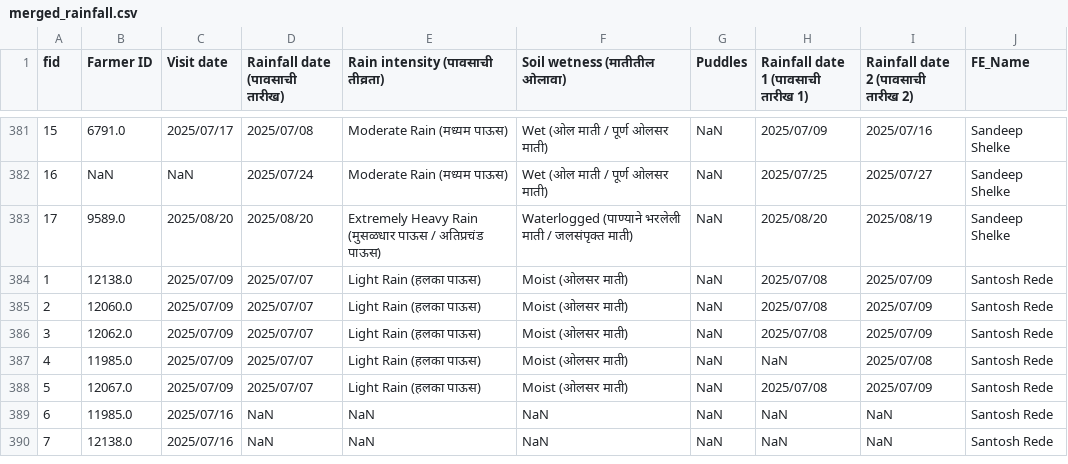
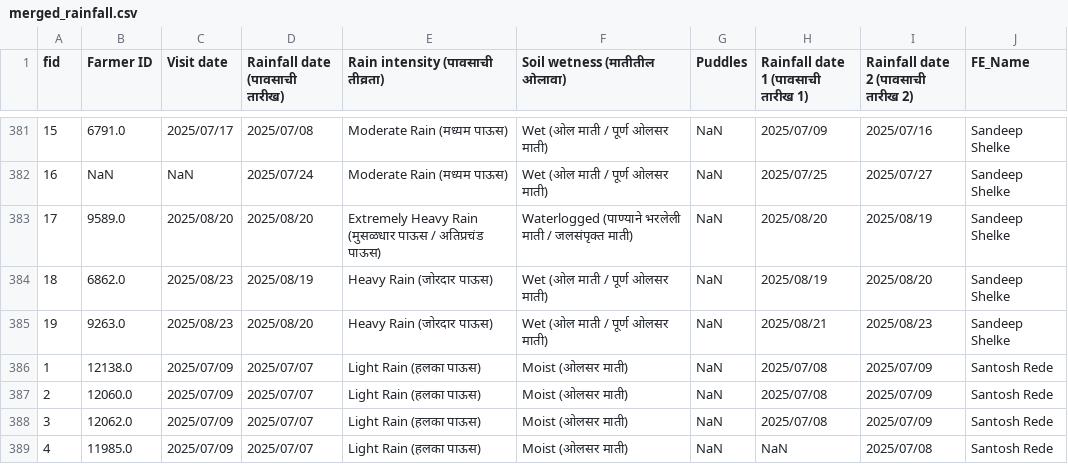
Before and after one commit to karanmaterra/Qfield_Dashboard, a CSV file: data/merged_rainfall.csv, drawn as a sheet; only a part is shown, gaps mark what is left out; the shorter side is filled out with more unchanged rows.

```diff
--- a/data/merged_rainfall.csv
+++ b/data/merged_rainfall.csv
@@ -391,2 +391,4 @@ fid,Farmer ID,Visit date,Rainfall date (पावसाची तारीख),R
 ",Waterlogged (पाण्याने भरलेली माती / जलसंपृक्त माती),NaN,2025/08/20,2025/08/19,Sandeep Shelke
+18,6862.0,2025/08/23,2025/08/19,Heavy Rain (जोरदार पाऊस),Wet (ओल माती / पूर्ण ओलसर माती),NaN,2025/08/19,2025/08/20,Sandeep Shelke
+19,9263.0,2025/08/23,2025/08/20,Heavy Rain (जोरदार पाऊस),Wet (ओल माती / पूर्ण ओलसर माती),NaN,2025/08/21,2025/08/23,Sandeep Shelke
 1,12138.0,2025/07/09,2025/07/07,Light Rain (हलका पाऊस),Moist (ओलसर माती),NaN,2025/07/08,2025/07/09,Santosh Rede
```
Also changed, not shown: data/merged_fieldvisit.csv, data/merged_observation.csv.
